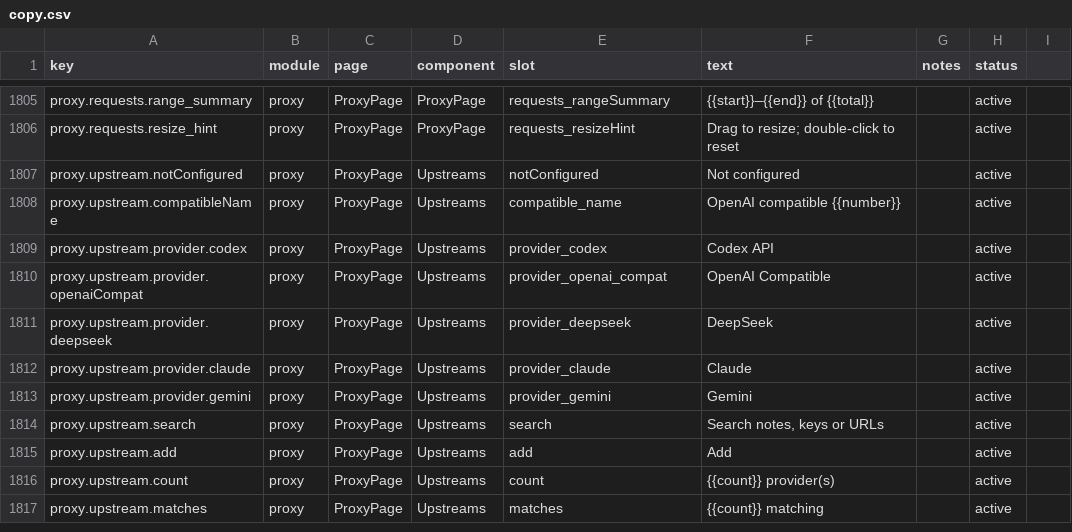
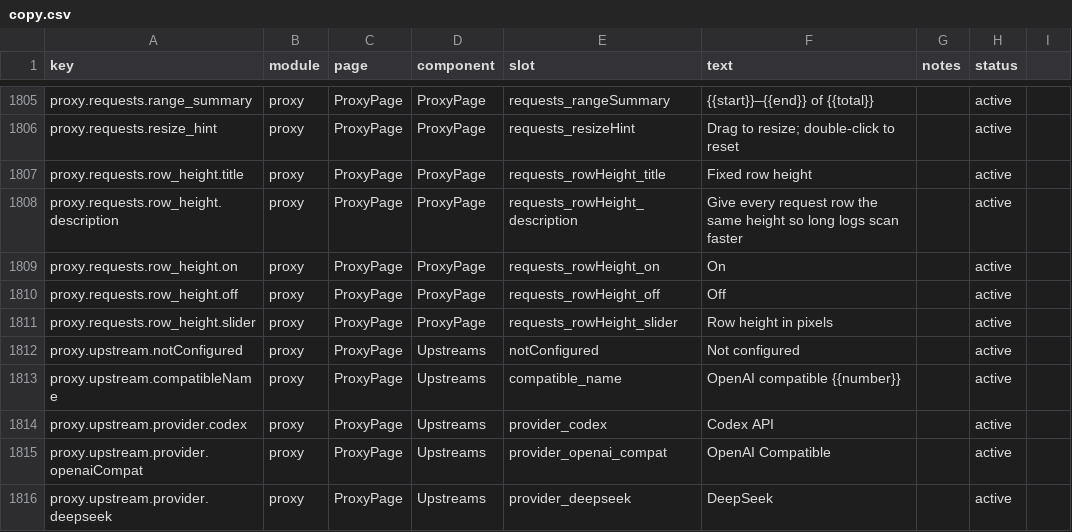
Before and after one commit to rijing-joker/AITool, a CSV file: dashboard/src/content/copy.csv, drawn as a sheet; only a part is shown, gaps mark what is left out; the shorter side is filled out with more unchanged rows; the diff names each change by its address in the sheet, - before the commit and + after, or states it on an @@ line.

Commit message:
feat: easy UI sync round — fixed row height, duration tone bands, success-rate tint, persistent page size
Port the four portable pieces from EasyCLIProxyAPI's 2026-10-06 UI burst
(ffdc53c..aba62fa, v0.3.26):

- fixed row height (1d64a45): a display section in the column settings
  dialog — enabled toggle plus a 48–140px slider (default 68) with live
  px readout; drafts commit on 应用 and persist to localStorage, the
  table applies them as a uniform min row height via a CSS variable.
- duration tone bands (c24bb15): the latency cell's elapsed and TTFT
  lines and the dedicated TTFT column tint green < 15s, amber < 30s,
  red beyond, so slow upstreams surface at a glance.
- success-rate tint (5183cf2): the proxy overview tile bands ≥95 green /
  ≥80 amber / else red instead of plain text.
- page size persistence (8d3912f's transferable half): the footer
  selector now remembers its choice in localStorage and restores it on
  mount; column/width prefs already persisted here.

i18n: 5 new proxy.requests.row_height.* keys in copy.csv + zh/zh-TW.
Tests: dialog apply/cancel/restore/clamp flows, page-size persistence,
tone band thresholds, successRateTone unit cases; suite 918/919 (the
one failure is the pre-existing settings-tab flake), root 3634/0, tsc +
copy/locale/ui-hardcode/guardrails green; E2E'd live in a temp HOME
(80% rate tinted amber, 45s/18s/<10s cells banded red/amber/green, 90px
rows and page size 20 both survive a reload).

```diff
--- a/dashboard/src/content/copy.csv
+++ b/dashboard/src/content/copy.csv
+row 1807: proxy.requests.row_height.title | proxy | ProxyPage | ProxyPage | requests_rowHeight_title | Fixed row height |  | active
+row 1808: proxy.requests.row_height.description | proxy | ProxyPage | ProxyPage | requests_rowHeight_description | Give every request row the same height so long logs scan faster |  | active
+row 1809: proxy.requests.row_height.on | proxy | ProxyPage | ProxyPage | requests_rowHeight_on | On |  | active
+row 1810: proxy.requests.row_height.off | proxy | ProxyPage | ProxyPage | requests_rowHeight_off | Off |  | active
+row 1811: proxy.requests.row_height.slider | proxy | ProxyPage | ProxyPage | requests_rowHeight_slider | Row height in pixels |  | active
```
Also changed, not shown: 6 other files.
